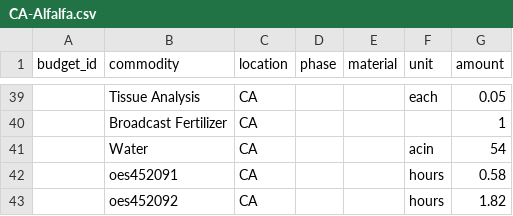
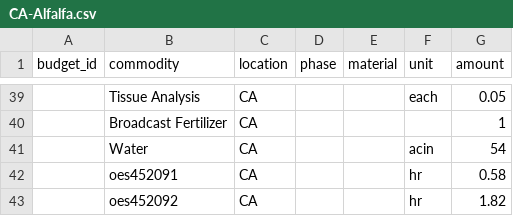
Before and after one commit to CSTARS/farm-budgets-data, a CSV file: data/UCD/CA-Alfalfa.csv, drawn as a sheet; only a part is shown, gaps mark what is left out.

Commit message:
changing unit for hours

```diff
--- a/data/UCD/CA-Alfalfa.csv
+++ b/data/UCD/CA-Alfalfa.csv
@@ -41,3 +41,3 @@ budget_id,commodity,location,phase,material,unit,amount
 ,Water,CA,,,acin,54
-,oes452091,CA,,,hours,0.58
-,oes452092,CA,,,hours,1.82
+,oes452091,CA,,,hr,0.58
+,oes452092,CA,,,hr,1.82
```
Also changed, not shown: data/UCD/CA-Asparagus.csv, data/UCD/CA-Blueberries.csv, 37 other files.
